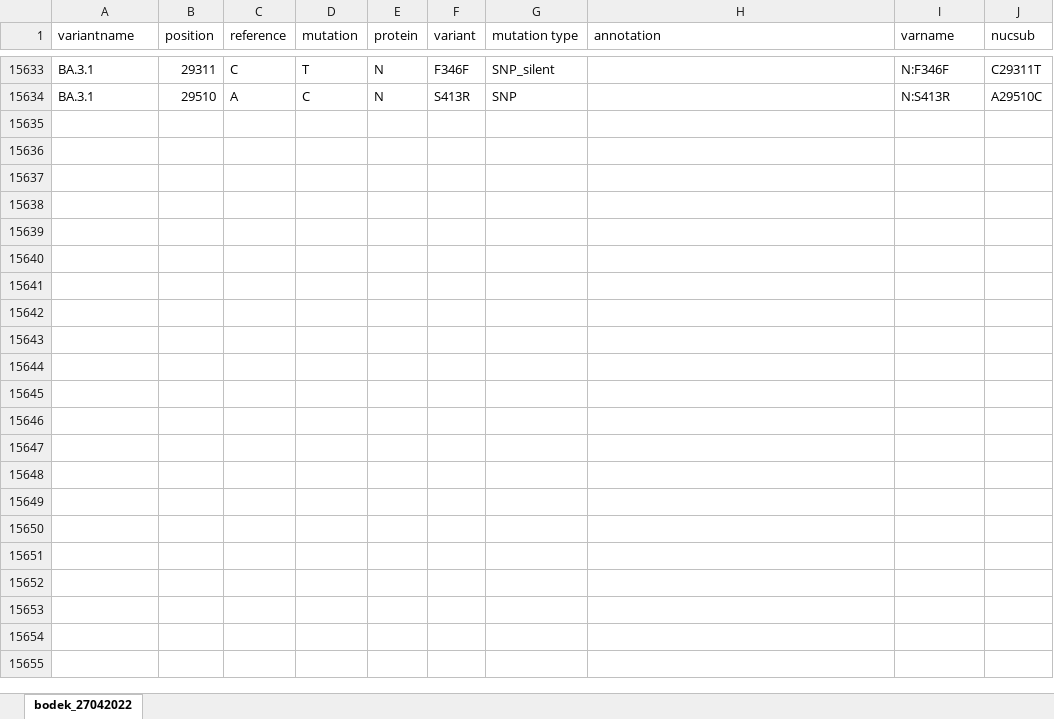
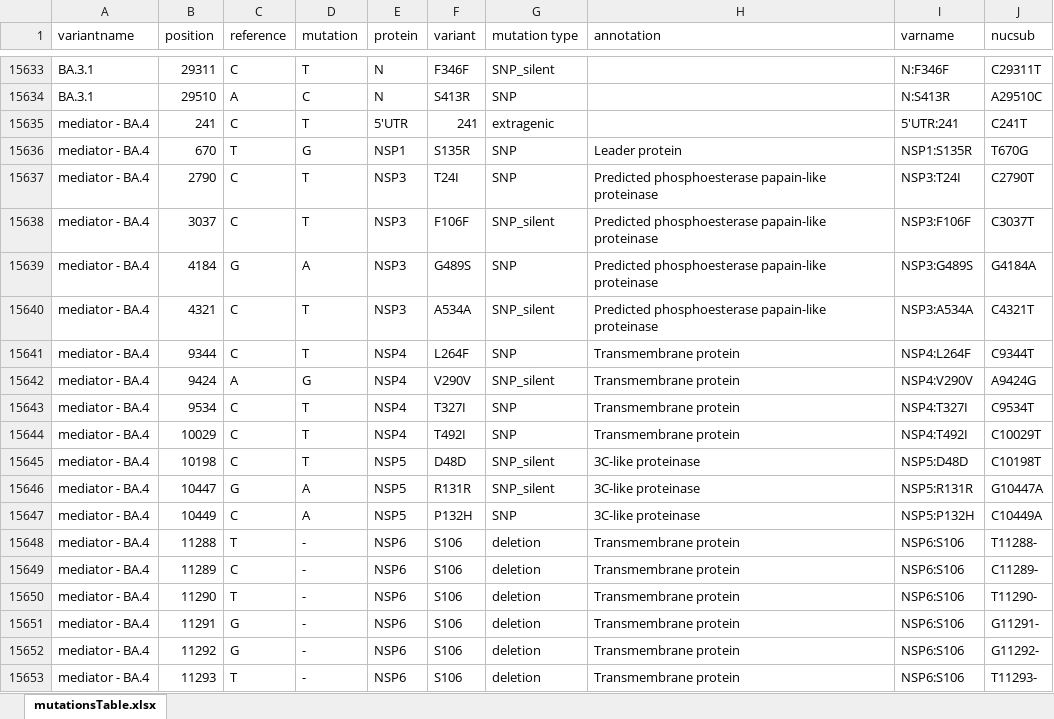
Before and after one commit to NetaZuckerman/covid19, an Excel workbook: mutationsTable.xlsx, sheet mutationsTable.xlsx, drawn as a sheet; only a part is shown, gaps mark what is left out; values as stored, in another font and other column widths than the file's, no borders; the diff covers the shown part only; the diff names each change by its address in the sheet, - before the commit and + after, or states it on an @@ line.

Commit message:
Add files via upload

```diff
--- a/mutationsTable.xlsx (sheet mutationsTable.xlsx)
+++ b/mutationsTable.xlsx (sheet mutationsTable.xlsx)
-sheet tab: bodek_27042022
+sheet tab: mutationsTable.xlsx
+row 15635: mediator - BA.4 | 241 | C | T | 5'UTR | 241 | extragenic |  | 5'UTR:241 | C241T
+row 15636: mediator - BA.4 | 670 | T | G | NSP1 | S135R | SNP | Leader protein | NSP1:S135R | T670G
+row 15637: mediator - BA.4 | 2790 | C | T | NSP3 | T24I | SNP | Predicted phosphoesterase papain-like proteinase | NSP3:T24I | C2790T
+row 15638: mediator - BA.4 | 3037 | C | T | NSP3 | F106F | SNP_silent | Predicted phosphoesterase papain-like proteinase | NSP3:F106F | C3037T
+row 15639: mediator - BA.4 | 4184 | G | A | NSP3 | G489S | SNP | Predicted phosphoesterase papain-like proteinase | NSP3:G489S | G4184A
+row 15640: mediator - BA.4 | 4321 | C | T | NSP3 | A534A | SNP_silent | Predicted phosphoesterase papain-like proteinase | NSP3:A534A | C4321T
+row 15641: mediator - BA.4 | 9344 | C | T | NSP4 | L264F | SNP | Transmembrane protein | NSP4:L264F | C9344T
+row 15642: mediator - BA.4 | 9424 | A | G | NSP4 | V290V | SNP_silent | Transmembrane protein | NSP4:V290V | A9424G
+row 15643: mediator - BA.4 | 9534 | C | T | NSP4 | T327I | SNP | Transmembrane protein | NSP4:T327I | C9534T
+row 15644: mediator - BA.4 | 10029 | C | T | NSP4 | T492I | SNP | Transmembrane protein | NSP4:T492I | C10029T
+row 15645: mediator - BA.4 | 10198 | C | T | NSP5 | D48D | SNP_silent | 3C-like proteinase | NSP5:D48D | C10198T
+row 15646: mediator - BA.4 | 10447 | G | A | NSP5 | R131R | SNP_silent | 3C-like proteinase | NSP5:R131R | G10447A
+row 15647: mediator - BA.4 | 10449 | C | A | NSP5 | P132H | SNP | 3C-like proteinase | NSP5:P132H | C10449A
+row 15648: mediator - BA.4 | 11288 | T | - | NSP6 | S106 | deletion | Transmembrane protein | NSP6:S106 | T11288-
+row 15649: mediator - BA.4 | 11289 | C | - | NSP6 | S106 | deletion | Transmembrane protein | NSP6:S106 | C11289-
+row 15650: mediator - BA.4 | 11290 | T | - | NSP6 | S106 | deletion | Transmembrane protein | NSP6:S106 | T11290-
+row 15651: mediator - BA.4 | 11291 | G | - | NSP6 | S106 | deletion | Transmembrane protein | NSP6:S106 | G11291-
+row 15652: mediator - BA.4 | 11292 | G | - | NSP6 | S106 | deletion | Transmembrane protein | NSP6:S106 | G11292-
+row 15653: mediator - BA.4 | 11293 | T | - | NSP6 | S106 | deletion | Transmembrane protein | NSP6:S106 | T11293-
```
Also changed, not shown: 158 added rows elsewhere in this sheet.
